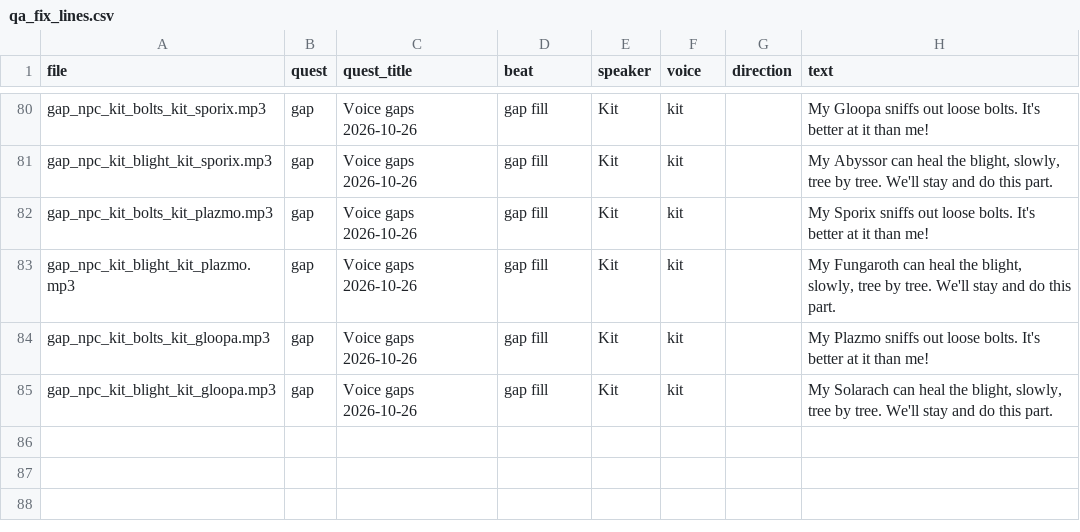
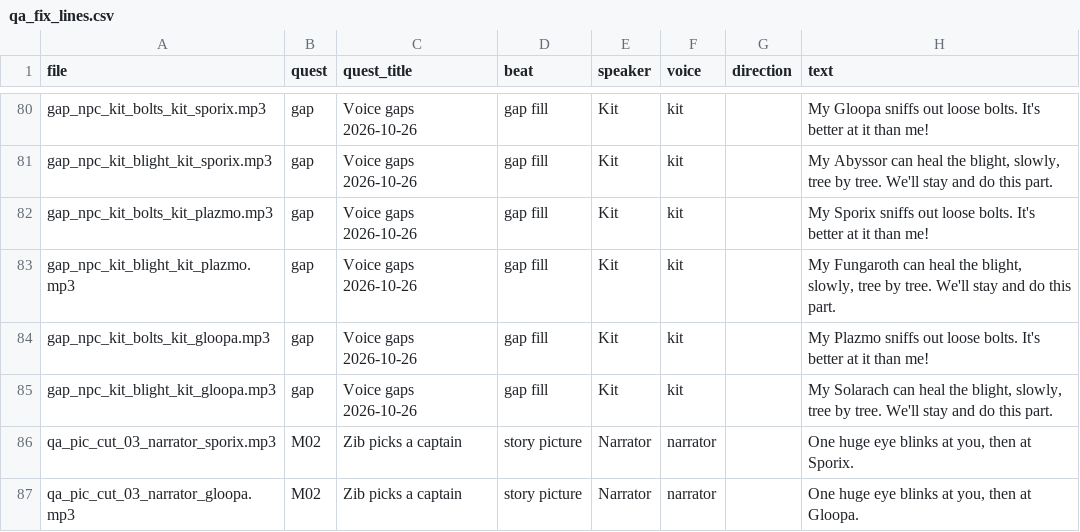
Before and after one commit to Turkokami/Alienmon, a CSV file: docs/voice_pack/qa_fix_lines.csv, drawn as a sheet; only a part is shown, gaps mark what is left out; the diff names each change by its address in the sheet, - before the commit and + after, or states it on an @@ line.

```diff
--- a/docs/voice_pack/qa_fix_lines.csv
+++ b/docs/voice_pack/qa_fix_lines.csv
+row 86: qa_pic_cut_03_narrator_sporix.mp3 | M02 | Zib picks a captain | story picture | Narrator | narrator |  | One huge eye blinks at you, then at Sporix.
+row 87: qa_pic_cut_03_narrator_gloopa.mp3 | M02 | Zib picks a captain | story picture | Narrator | narrator |  | One huge eye blinks at you, then at Gloopa.
```
Also changed, not shown: 1 other file.
